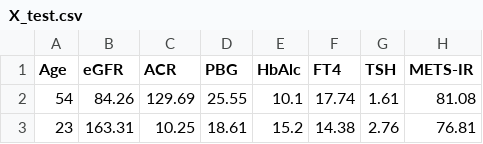
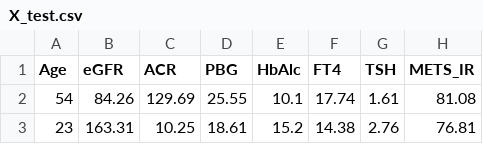
Before and after one commit to lxh11234/CMM, a CSV file: X_test.csv, drawn as a sheet; only a part is shown.

Commit message:
X_test.csv

```diff
--- a/X_test.csv
+++ b/X_test.csv
@@ -1,2 +1,2 @@
-Age,eGFR,ACR,PBG,HbAlc,FT4,TSH,METS-IR
+Age,eGFR,ACR,PBG,HbAlc,FT4,TSH,METS_IR
 54,84.26,129.69,25.55,10.1,17.74,1.61,81.08
```
